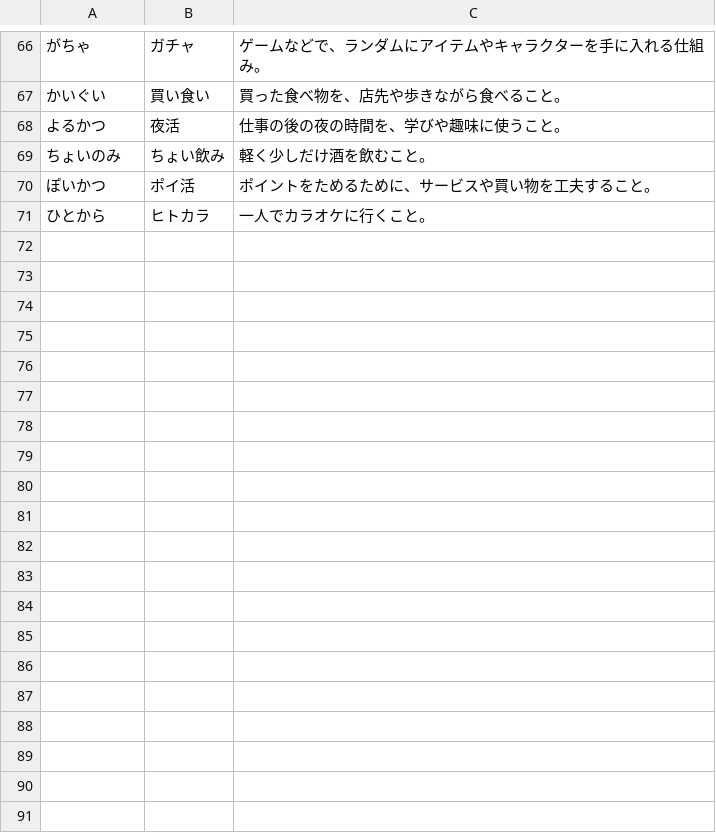
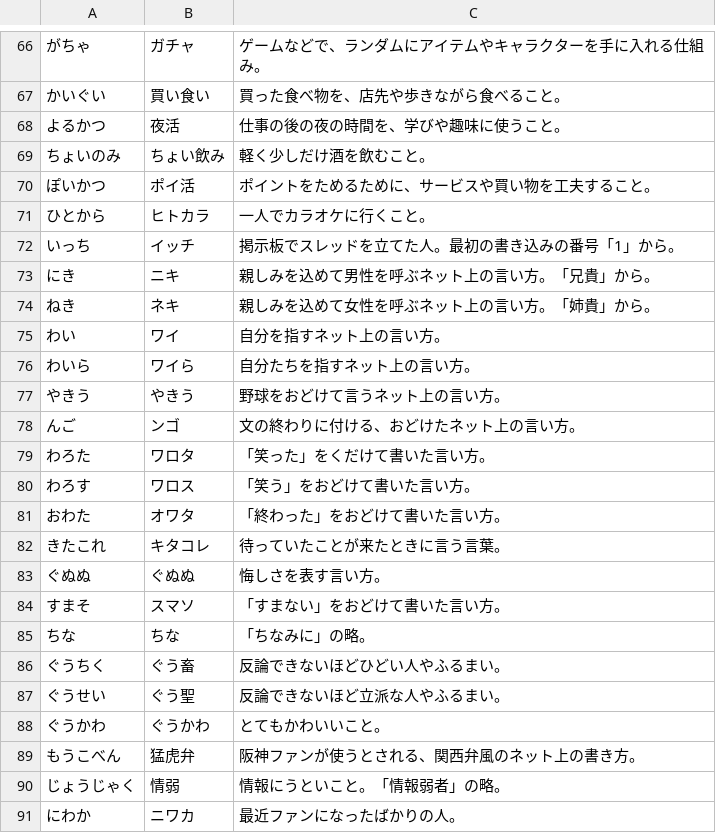
Before and after one commit to Canta360/tekito, a TSV file: scripts/ja/japanese-slang-seeds.tsv, drawn as a sheet; only a part is shown, gaps mark what is left out; the diff covers the shown part only.

```diff
--- a/scripts/ja/japanese-slang-seeds.tsv
+++ b/scripts/ja/japanese-slang-seeds.tsv
@@ -71 +71,21 @@
 ひとから	ヒトカラ	一人でカラオケに行くこと。
+いっち	イッチ	掲示板でスレッドを立てた人。最初の書き込みの番号「1」から。
+にき	ニキ	親しみを込めて男性を呼ぶネット上の言い方。「兄貴」から。
+ねき	ネキ	親しみを込めて女性を呼ぶネット上の言い方。「姉貴」から。
+わい	ワイ	自分を指すネット上の言い方。
+わいら	ワイら	自分たちを指すネット上の言い方。
+やきう	やきう	野球をおどけて言うネット上の言い方。
+んご	ンゴ	文の終わりに付ける、おどけたネット上の言い方。
+わろた	ワロタ	「笑った」をくだけて書いた言い方。
+わろす	ワロス	「笑う」をおどけて書いた言い方。
+おわた	オワタ	「終わった」をおどけて書いた言い方。
+きたこれ	キタコレ	待っていたことが来たときに言う言葉。
+ぐぬぬ	ぐぬぬ	悔しさを表す言い方。
+すまそ	スマソ	「すまない」をおどけて書いた言い方。
+ちな	ちな	「ちなみに」の略。
+ぐうちく	ぐう畜	反論できないほどひどい人やふるまい。
+ぐうせい	ぐう聖	反論できないほど立派な人やふるまい。
+ぐうかわ	ぐうかわ	とてもかわいいこと。
+もうこべん	猛虎弁	阪神ファンが使うとされる、関西弁風のネット上の書き方。
+じょうじゃく	情弱	情報にうといこと。「情報弱者」の略。
+にわか	ニワカ	最近ファンになったばかりの人。
```
Also changed, not shown: 43 added rows elsewhere in this file, 7 other files.
